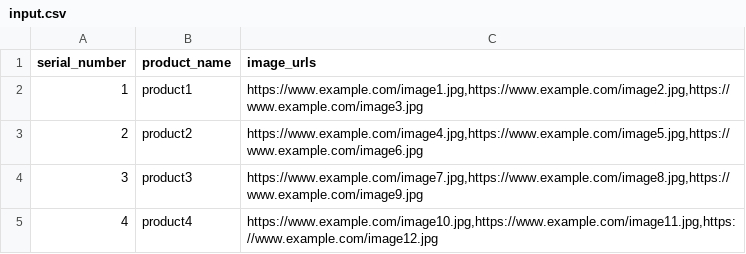
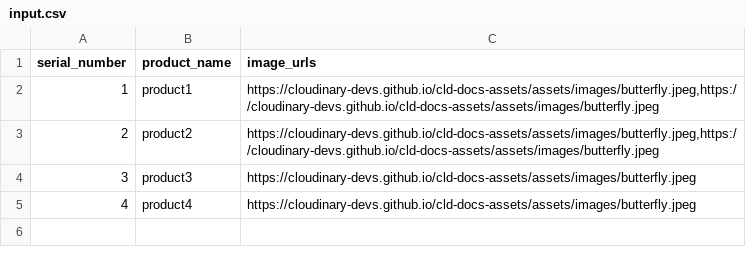
Before and after one commit to satyamrs00/moonbeams, a CSV file: input.csv, drawn as a sheet.

```diff
--- a/input.csv
+++ b/input.csv
@@ -1,5 +1,5 @@
 serial_number,product_name,image_urls
-1,product1,"https://www.example.com/image1.jpg,https://www.example.com/image2.jpg,https://www.example.com/image3.jpg"
-2,product2,"https://www.example.com/image4.jpg,https://www.example.com/image5.jpg,https://www.example.com/image6.jpg"
-3,product3,"https://www.example.com/image7.jpg,https://www.example.com/image8.jpg,https://www.example.com/image9.jpg"
-4,product4,"https://www.example.com/image10.jpg,https://www.example.com/image11.jpg,https://www.example.com/image12.jpg"
+1,product1,"https://cloudinary-devs.github.io/cld-docs-assets/assets/images/butterfly.jpeg,https://cloudinary-devs.github.io/cld-docs-assets/assets/images/butterfly.jpeg"
+2,product2,"https://cloudinary-devs.github.io/cld-docs-assets/assets/images/butterfly.jpeg,https://cloudinary-devs.github.io/cld-docs-assets/assets/images/butterfly.jpeg"
+3,product3,"https://cloudinary-devs.github.io/cld-docs-assets/assets/images/butterfly.jpeg"
+4,product4,"https://cloudinary-devs.github.io/cld-docs-assets/assets/images/butterfly.jpeg"
```
Also changed, not shown: 10 other files.
